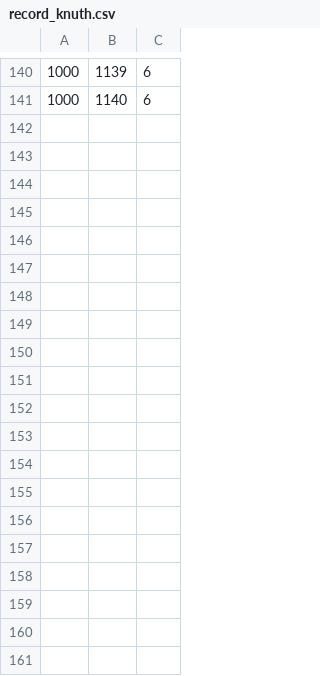
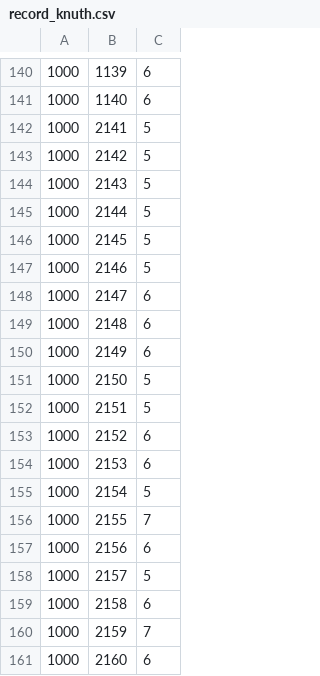
Before and after one commit to Frozenlemon/cosc2658_tournament, a CSV file: record_knuth.csv, drawn as a sheet; only a part is shown, gaps mark what is left out; the diff covers the shown part only.

```diff
--- a/record_knuth.csv
+++ b/record_knuth.csv
@@ -141 +141,21 @@
 1000,1140,6
+1000,2141,5
+1000,2142,5
+1000,2143,5
+1000,2144,5
+1000,2145,5
+1000,2146,5
+1000,2147,6
+1000,2148,6
+1000,2149,6
+1000,2150,5
+1000,2151,5
+1000,2152,6
+1000,2153,6
+1000,2154,5
+1000,2155,7
+1000,2156,6
+1000,2157,5
+1000,2158,6
+1000,2159,7
+1000,2160,6
```
Also changed, not shown: 18 added rows elsewhere in this file, 2 other files.
